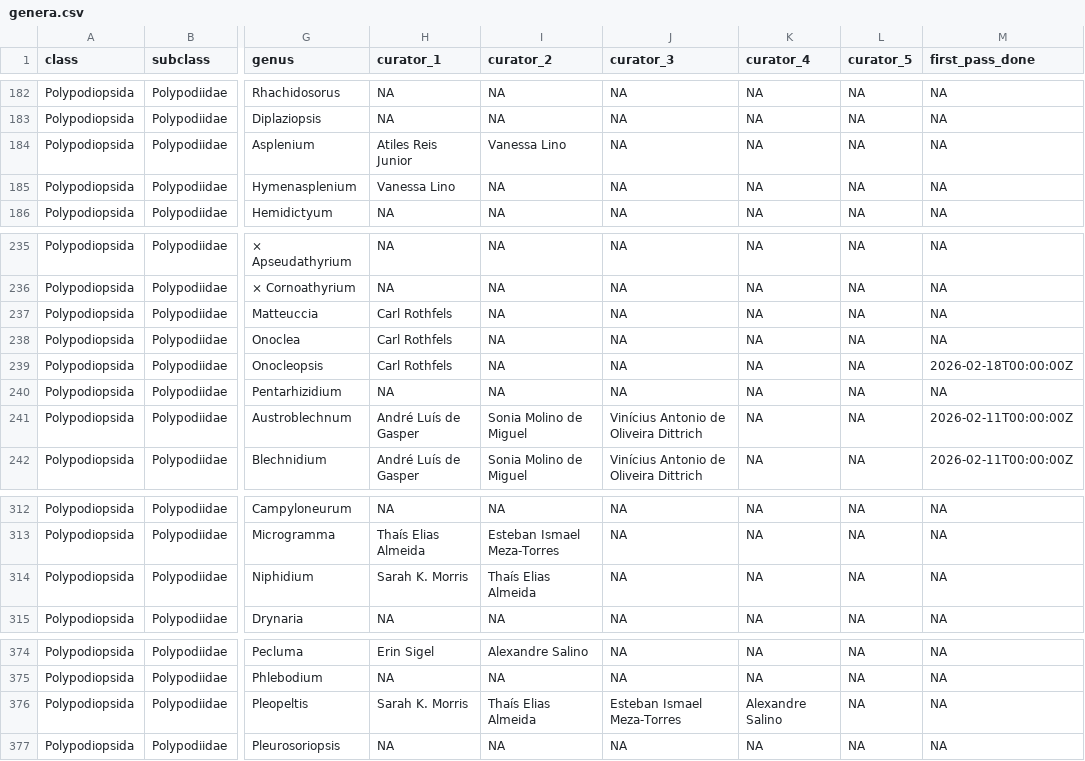
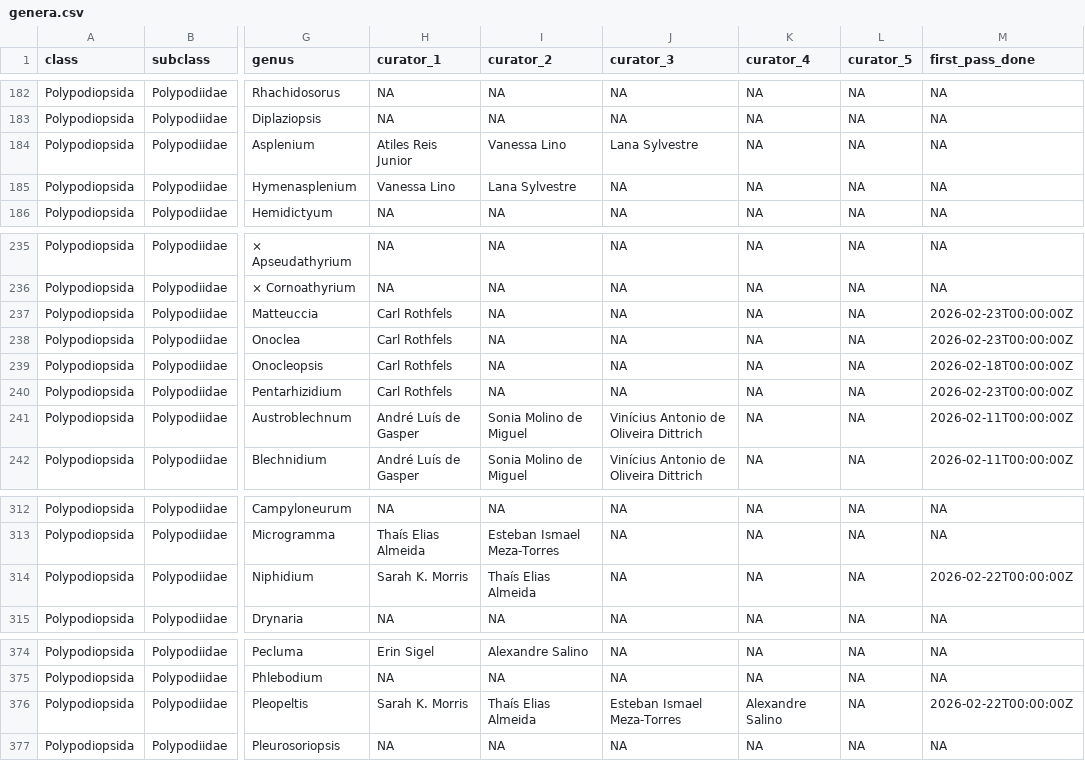
Before and after one commit to pteridogroup/ppg-curators, a CSV file: data/genera.csv, drawn as a sheet; only a part is shown, gaps mark what is left out; the diff names each change by its address in the sheet, - before the commit and + after, or states it on an @@ line.

```diff
--- a/data/genera.csv
+++ b/data/genera.csv
-J184 (curator_3): NA
+J184 (curator_3): Lana Sylvestre
-I185 (curator_2): NA
+I185 (curator_2): Lana Sylvestre
-M237:M238 (first_pass_done): NA
+M237:M238 (first_pass_done): 2026-02-23T00:00:00Z
-H240 (curator_1): NA
+H240 (curator_1): Carl Rothfels
-M240 (first_pass_done): NA
+M240 (first_pass_done): 2026-02-23T00:00:00Z
-M314 (first_pass_done): NA
+M314 (first_pass_done): 2026-02-22T00:00:00Z
-M376 (first_pass_done): NA
+M376 (first_pass_done): 2026-02-22T00:00:00Z
```
Also changed, not shown: data/curators.csv.
